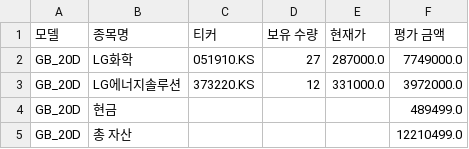
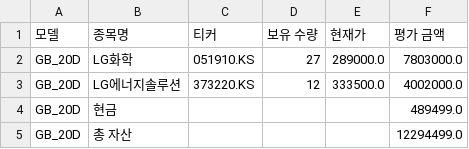
Before and after one commit to chesin1/-stock-ai-kr, a CSV file: data/gb_20d_portfolio_final.csv, drawn as a sheet.

```diff
--- a/data/gb_20d_portfolio_final.csv
+++ b/data/gb_20d_portfolio_final.csv
@@ -1,5 +1,5 @@
 모델,종목명,티커,보유 수량,현재가,평가 금액
-GB_20D,LG화학,051910.KS,27,287000.0,7749000.0
-GB_20D,LG에너지솔루션,373220.KS,12,331000.0,3972000.0
+GB_20D,LG화학,051910.KS,27,289000.0,7803000.0
+GB_20D,LG에너지솔루션,373220.KS,12,333500.0,4002000.0
 GB_20D,현금,,,,489499.0
-GB_20D,총 자산,,,,12210499.0
+GB_20D,총 자산,,,,12294499.0
```
Also changed, not shown: data/kr_simulation_result_with_accuracy.csv, 5 other files.
